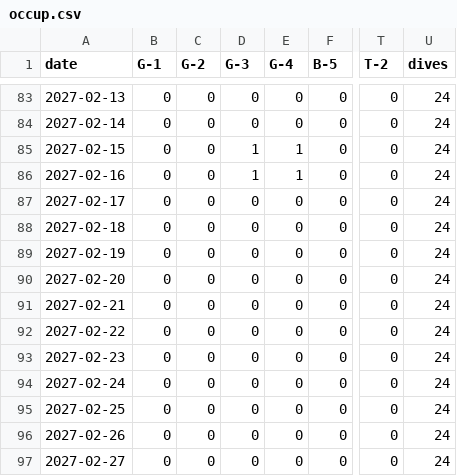
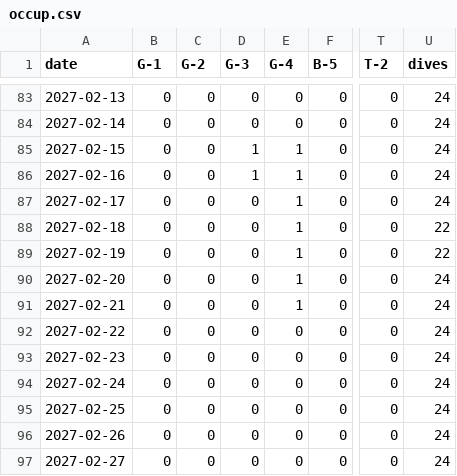
Before and after one commit to freePublicSharing/occup.csv, a CSV file: occup.csv, drawn as a sheet; only a part is shown, gaps mark what is left out; the diff names each change by its address in the sheet, - before the commit and + after, or states it on an @@ line.

Commit message:
Update occup.csv

```diff
--- a/occup.csv
+++ b/occup.csv
-E87:E91 (G-4): 0
+E87:E91 (G-4): 1
-U88:U89 (dives): 24
+U88:U89 (dives): 22
```
